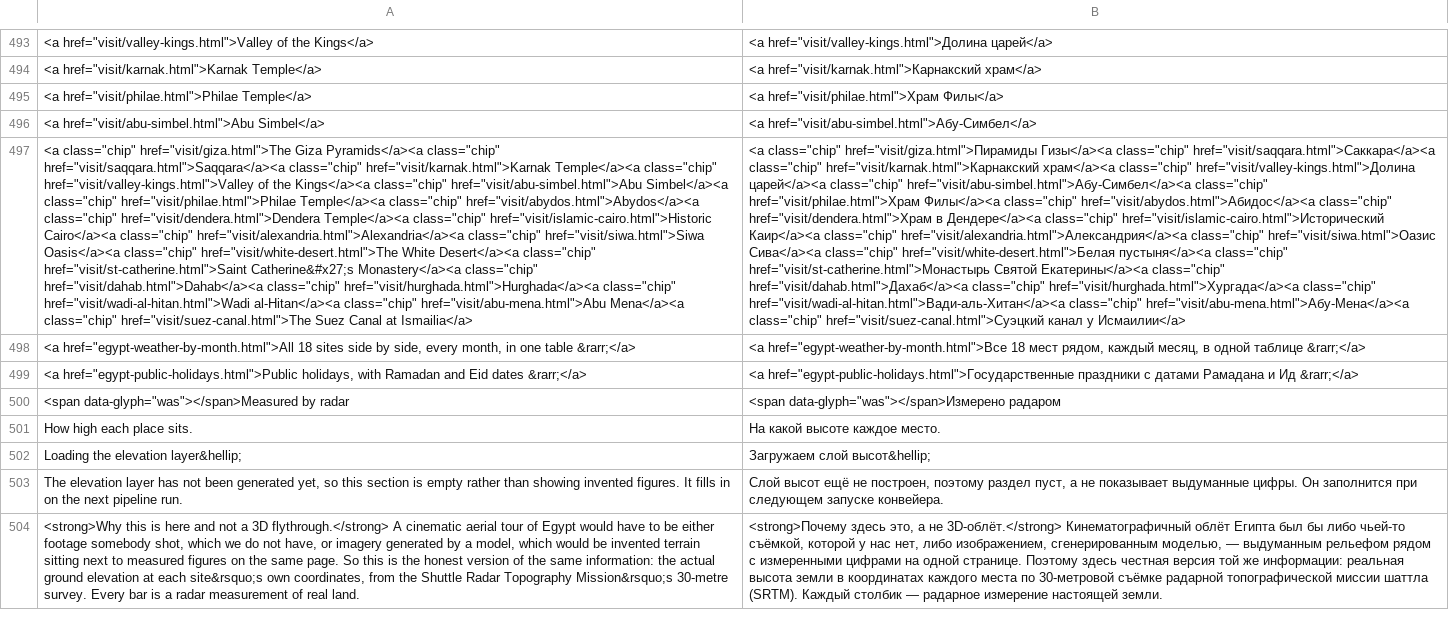
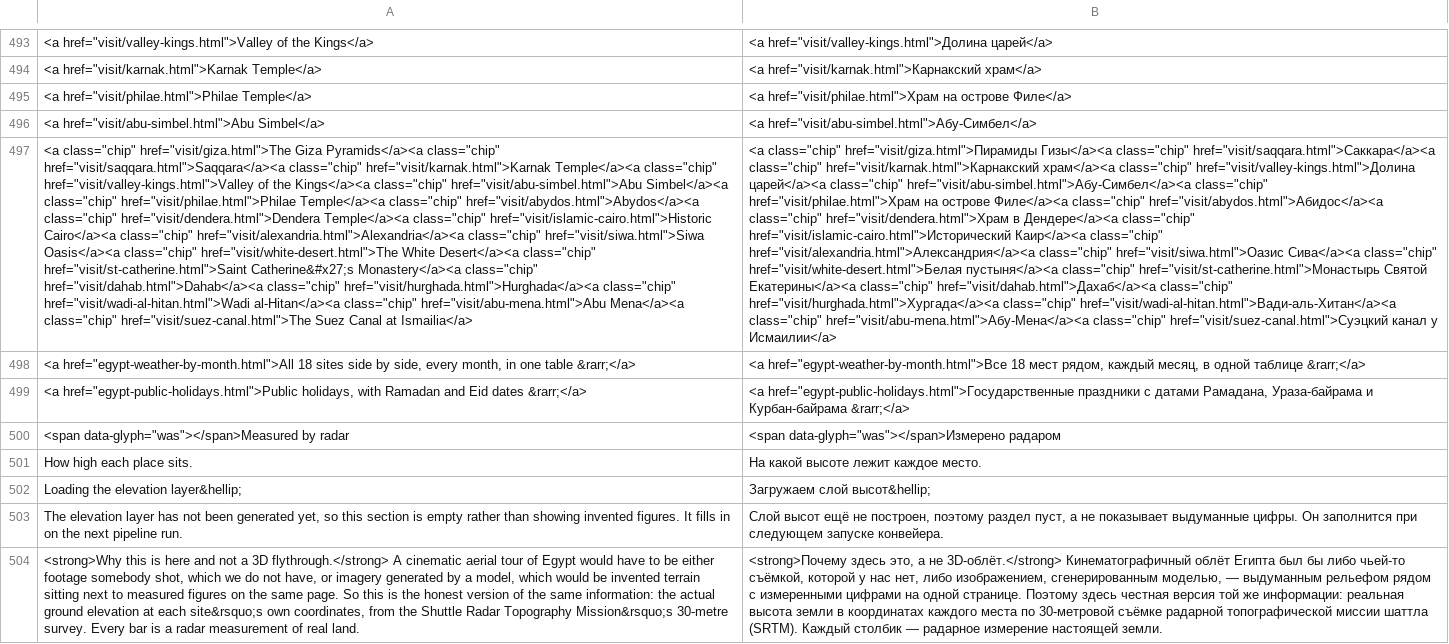
Before and after one commit to AhmedNasr289/egybi, a TSV file: backend/i18n/ru.tsv, drawn as a sheet; only a part is shown, gaps mark what is left out; the diff covers the shown part only; the diff names each change by its address in the sheet, - before the commit and + after, or states it on an @@ line.

```diff
--- a/backend/i18n/ru.tsv
+++ b/backend/i18n/ru.tsv
-B495: <a href="visit/philae.html">Храм Филы</a>
+B495: <a href="visit/philae.html">Храм на острове Филе</a>
-B497: …class="chip" href="visit/philae.html">Храм Филы</a><a class="chip" href="visit/abydos.html">Абидос</a><a…
+B497: …class="chip" href="visit/philae.html">Храм на острове Филе</a><a class="chip" href="visit/abydos.html">Абидос</a><a…
-B499: …с датами Рамадана и Ид &rarr;</a>
+B499: …с датами Рамадана, Ураза-байрама и Курбан-байрама &rarr;</a>
-B501: На какой высоте каждое место.
+B501: На какой высоте лежит каждое место.
```
Also changed, not shown: 142 edited cells elsewhere in this file, 21 other files.
